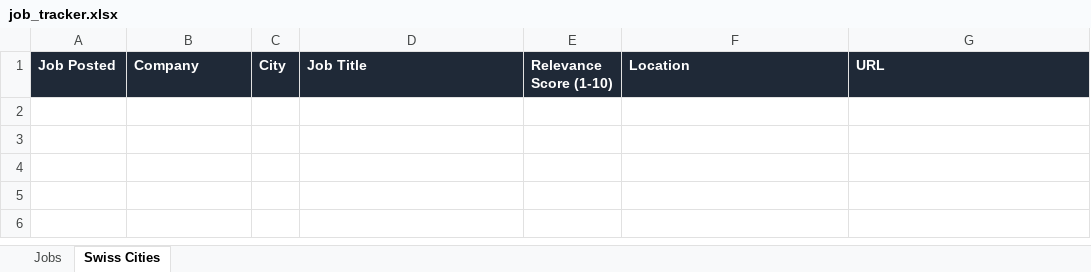
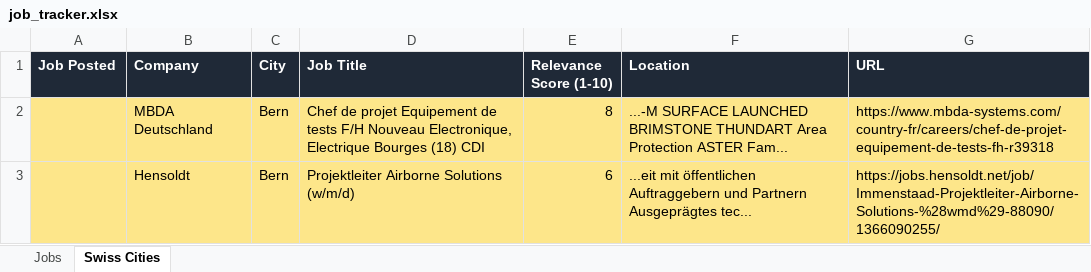
Before and after one commit to ifeellikeadev/Trackernew, an Excel workbook: data/job_tracker.xlsx, sheet Swiss Cities, drawn as a sheet; values as stored, in another font and other column widths than the file's, no borders; the diff names each change by its address in the sheet, - before the commit and + after, or states it on an @@ line.

```diff
--- a/data/job_tracker.xlsx (sheet Swiss Cities)
+++ b/data/job_tracker.xlsx (sheet Swiss Cities)
+row 2:  | MBDA Deutschland | Bern | Chef de projet Equipement de tests F/H Nouveau Electronique, Electrique Bourges (18) CDI | 8 | ...-M SURFACE LAUNCHED BRIMSTONE THUNDART Area Protection ASTER Fam... | https://www.mbda-systems.com/country-fr/careers/chef-de-projet-equipement-de-tests-fh-r39318
+row 3:  | Hensoldt | Bern | Projektleiter Airborne Solutions (w/m/d) | 6 | ...eit mit öffentlichen Auftraggebern und Partnern Ausgeprägtes tec... | https://jobs.hensoldt.net/job/Immenstaad-Projektleiter-Airborne-Solutions-%28wmd%29-88090/1366090255/
```
Also changed, not shown: sheet Jobs, 1 other file.
